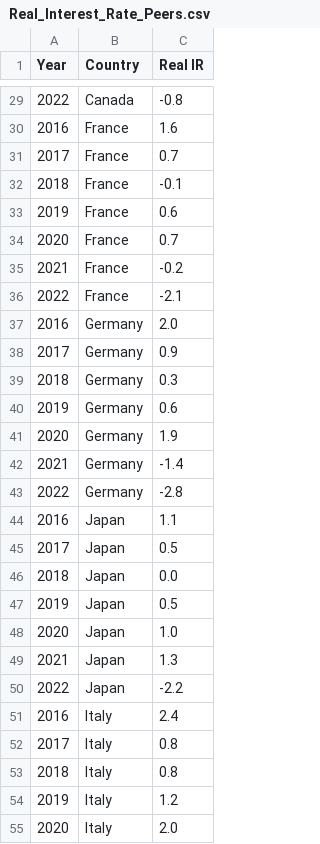
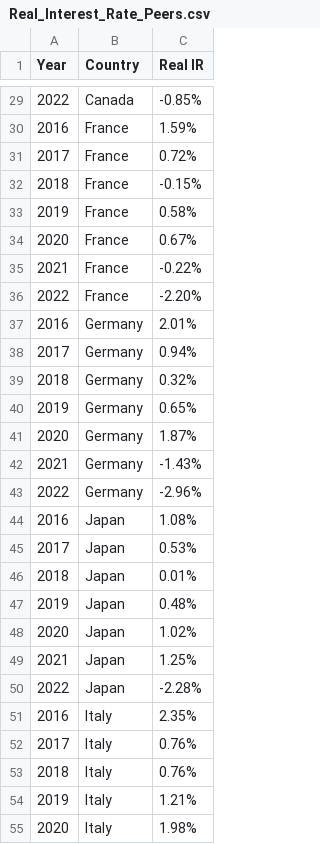
Before and after one commit to andreacorreaj/GD_UK, a CSV file: Real_Interest_Rate_Peers.csv, drawn as a sheet; only a part is shown, gaps mark what is left out; the diff covers the shown part only.

```diff
--- a/Real_Interest_Rate_Peers.csv
+++ b/Real_Interest_Rate_Peers.csv
@@ -29,27 +29,27 @@
-2022,Canada,-0.8
-2016,France,1.6
-2017,France,0.7
-2018,France,-0.1
-2019,France,0.6
-2020,France,0.7
-2021,France,-0.2
-2022,France,-2.1
-2016,Germany,2.0
-2017,Germany,0.9
-2018,Germany,0.3
-2019,Germany,0.6
-2020,Germany,1.9
-2021,Germany,-1.4
-2022,Germany,-2.8
-2016,Japan,1.1
-2017,Japan,0.5
-2018,Japan,0.0
-2019,Japan,0.5
-2020,Japan,1.0
-2021,Japan,1.3
-2022,Japan,-2.2
-2016,Italy,2.4
-2017,Italy,0.8
-2018,Italy,0.8
-2019,Italy,1.2
-2020,Italy,2.0
+2022,Canada,-0.85%
+2016,France,1.59%
+2017,France,0.72%
+2018,France,-0.15%
+2019,France,0.58%
+2020,France,0.67%
+2021,France,-0.22%
+2022,France,-2.20%
+2016,Germany,2.01%
+2017,Germany,0.94%
+2018,Germany,0.32%
+2019,Germany,0.65%
+2020,Germany,1.87%
+2021,Germany,-1.43%
+2022,Germany,-2.96%
+2016,Japan,1.08%
+2017,Japan,0.53%
+2018,Japan,0.01%
+2019,Japan,0.48%
+2020,Japan,1.02%
+2021,Japan,1.25%
+2022,Japan,-2.28%
+2016,Italy,2.35%
+2017,Italy,0.76%
+2018,Italy,0.76%
+2019,Italy,1.21%
+2020,Italy,1.98%
```
Also changed, not shown: 29 edited cells elsewhere in this file.
